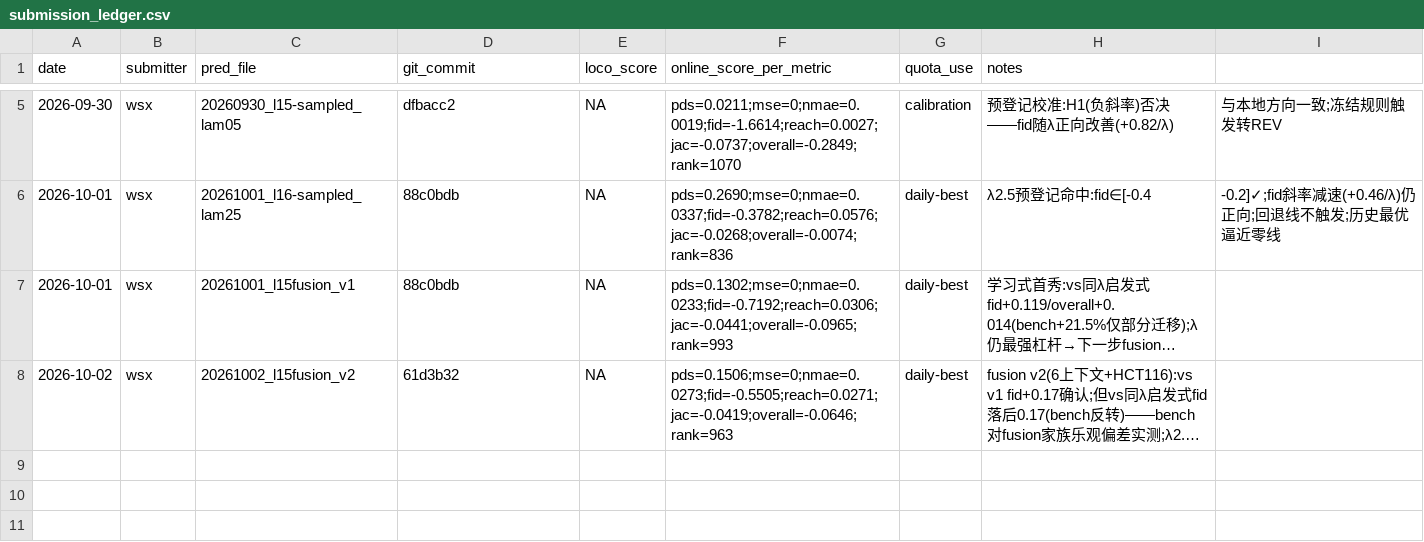
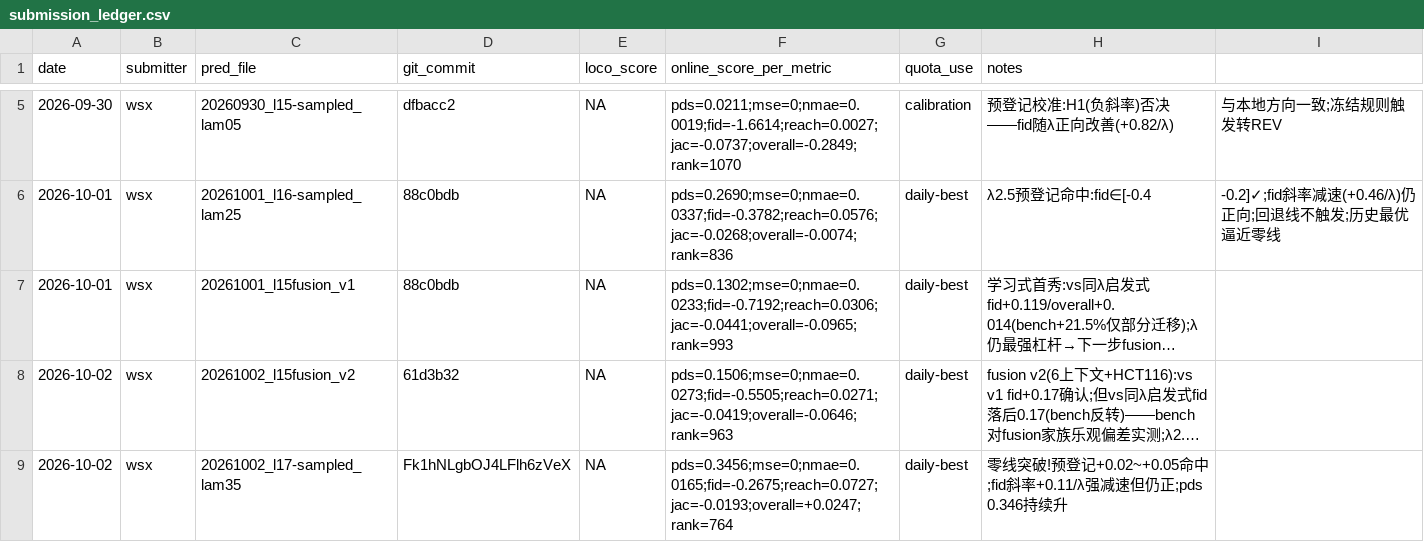
Before and after one commit to WangLabCSU/aivc2026, a CSV file: submission_ledger.csv, drawn as a sheet; only a part is shown, gaps mark what is left out; long unchanged cells end in …; the diff names each change by its address in the sheet, - before the commit and + after, or states it on an @@ line.

Commit message:
ledger: λ3.5 +0.0247 (Rank 764)——零线突破! 预登记命中, fid斜率+0.11强减速

```diff
--- a/submission_ledger.csv
+++ b/submission_ledger.csv
+row 9: 2026-10-02 | wsx | 20261002_l17-sampled_lam35 | Fk1hNLgbOJ4LFlh6zVeX | NA | pds=0.3456;mse=0;nmae=0.0165;fid=-0.2675;reach=0.0727;jac=-0.0193;overall=+0.0247;rank=764 | daily-best | 零线突破!预登记+0.02~+0.05命中;fid斜率+0.11/λ强减速但仍正;pds 0.346持续升
```
